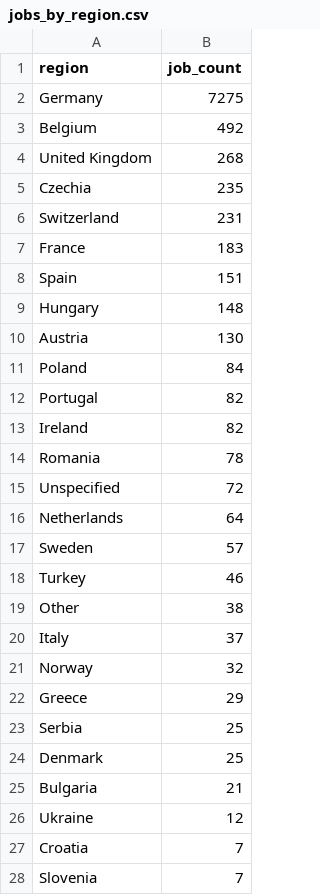
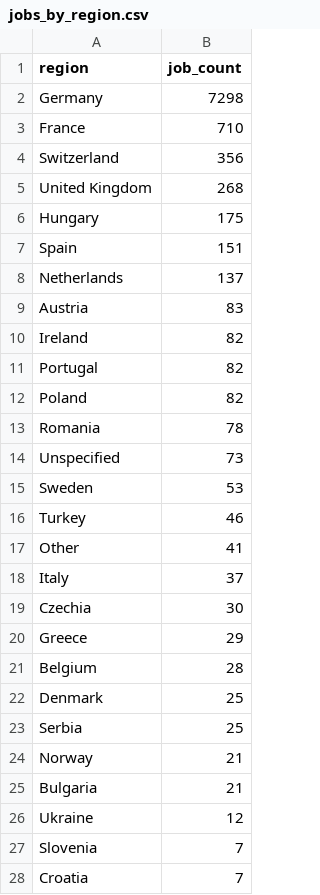
Before and after one commit to ritesh8303/dataforge, a CSV file: data/gold/jobs_by_region.csv, drawn as a sheet; only a part is shown; the diff covers the shown part only.

```diff
--- a/data/gold/jobs_by_region.csv
+++ b/data/gold/jobs_by_region.csv
@@ -1,28 +1,28 @@
 region,job_count
-Germany,7275
-Belgium,492
+Germany,7298
+France,710
+Switzerland,356
 United Kingdom,268
-Czechia,235
-Switzerland,231
-France,183
+Hungary,175
 Spain,151
-Hungary,148
-Austria,130
-Poland,84
+Netherlands,137
+Austria,83
+Ireland,82
 Portugal,82
-Ireland,82
+Poland,82
 Romania,78
-Unspecified,72
-Netherlands,64
-Sweden,57
+Unspecified,73
+Sweden,53
 Turkey,46
-Other,38
+Other,41
 Italy,37
-Norway,32
+Czechia,30
 Greece,29
+Belgium,28
+Denmark,25
 Serbia,25
-Denmark,25
+Norway,21
 Bulgaria,21
 Ukraine,12
+Slovenia,7
 Croatia,7
-Slovenia,7
```
Also changed, not shown: 2 added rows and 2 removed rows elsewhere in this file, data/gold/top_companies.csv, data/gold/top_locations.csv, 10 other files.
